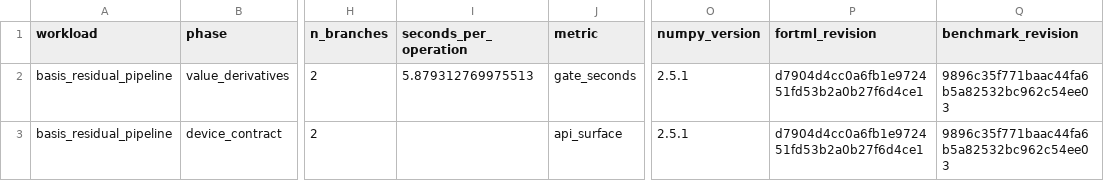
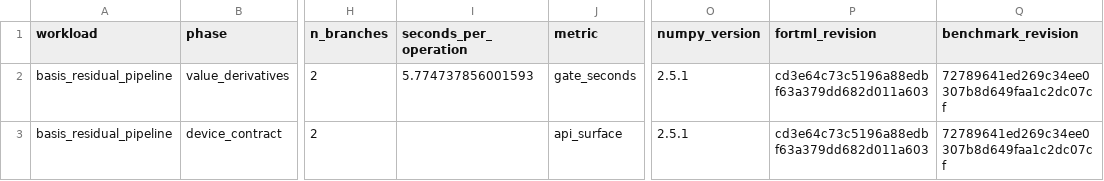
Before and after one commit to lazy-fortran/fortml-bench, a CSV file: results/basis_residual_pipeline.csv, drawn as a sheet; only a part is shown, gaps mark what is left out; the diff names each change by its address in the sheet, - before the commit and + after, or states it on an @@ line.

Commit message:
bench(pipeline): pin final source

```diff
--- a/results/basis_residual_pipeline.csv
+++ b/results/basis_residual_pipeline.csv
-I2 (seconds_per_operation): 5.879312769975513
+I2 (seconds_per_operation): 5.774737856001593
-P2:P3 (fortml_revision): d7904d4cc0a6fb1e972451fd53b2a0b27f6d4ce1
+P2:P3 (fortml_revision): cd3e64c73c5196a88edbf63a379dd682d011a603
-Q2:Q3 (benchmark_revision): 9896c35f771baac44fa6b5a82532bc962c54ee03
+Q2:Q3 (benchmark_revision): 72789641ed269c34ee0307b8d649faa1c2dc07cf
```
